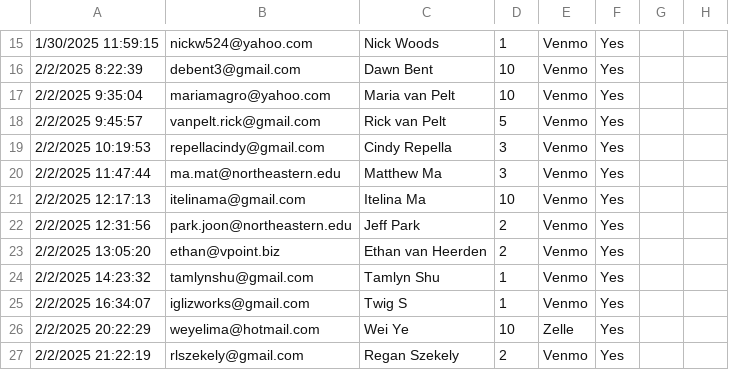
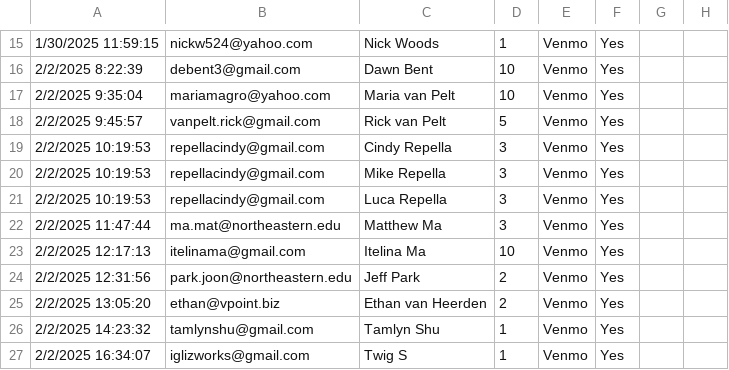
Before and after one commit to GeorgeVassilakis/superbowl-squares, a CSV file: public/participants.csv, drawn as a sheet; only a part is shown, gaps mark what is left out; the shorter side is filled out with more unchanged rows; the diff names each change by its address in the sheet, - before the commit and + after, or states it on an @@ line.

Commit message:
Add luca and mike to participants

```diff
--- a/public/participants.csv
+++ b/public/participants.csv
+row 20: 2/2/2025 10:19:53 | repellacindy@gmail.com | Mike Repella | 3 | Venmo | Yes
+row 21: 2/2/2025 10:19:53 | repellacindy@gmail.com | Luca Repella | 3 | Venmo | Yes
```
